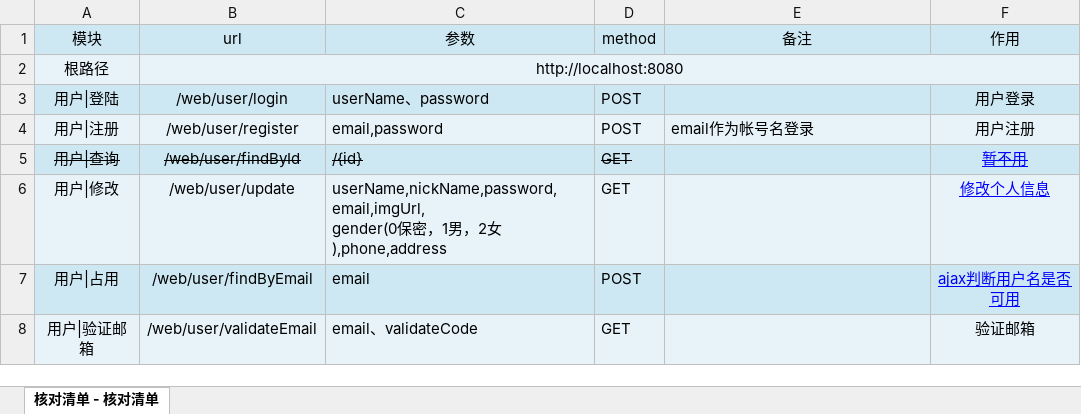
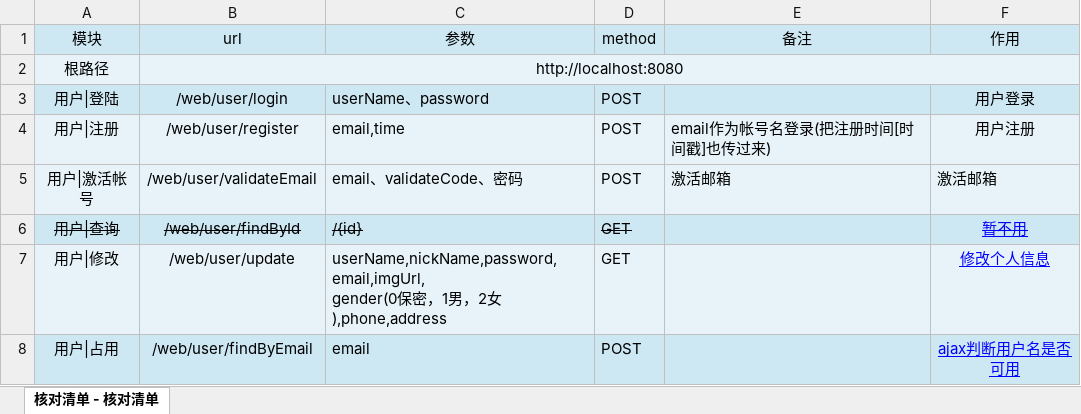
Before and after one commit to houko/SpringBootUnity, an Excel workbook: 项目文档/前台接口/用户相关接口.xlsx, sheet 核对清单 - 核对清单, drawn as a sheet; values as stored, in another font and other column widths than the file's, no borders; removed rows and columns are numbered as before the commit, all else as after; the diff names each change by its address in the sheet, - before the commit and + after, or states it on an @@ line.

```diff
--- a/项目文档/前台接口/用户相关接口.xlsx (sheet 核对清单 - 核对清单)
+++ b/项目文档/前台接口/用户相关接口.xlsx (sheet 核对清单 - 核对清单)
-C4 (参数): email,password
+C4 (参数): email,time
-E4 (备注): email作为帐号名登录
+E4 (备注): email作为帐号名登录(把注册时间[时间戳]也传过来)
+row 5: 用户|激活帐号 | /web/user/validateEmail | email、validateCode、密码 | POST | 激活邮箱 | 激活邮箱
-row 8: 用户|验证邮箱 | /web/user/validateEmail | email、validateCode | GET |  | 验证邮箱
```
Also changed, not shown: 2 other files.
